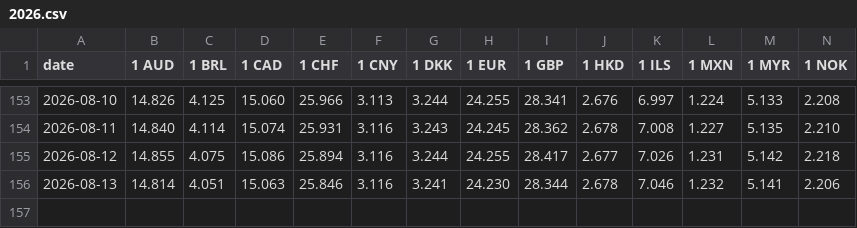
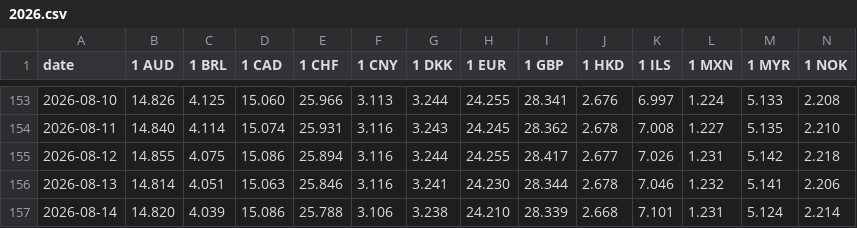
Before and after one commit to pvyleta/cz-electricity-spot-prices-history, a CSV file: data/cnb/2026.csv, drawn as a sheet; only a part is shown, gaps mark what is left out; rows hold the shown columns only; the diff names each change by its address in the sheet, - before the commit and + after, or states it on an @@ line.

```diff
--- a/data/cnb/2026.csv
+++ b/data/cnb/2026.csv
+row 157: 2026-08-14 | 14.820 | 4.039 | 15.086 | 25.788 | 3.106 | 3.238 | 24.210 | 28.339 | 2.668 | 7.101 | 1.231 | 5.124 | 2.214
```
Also changed, not shown: data/ote/15min/2026.csv, data/ote/1h/2026.csv.
